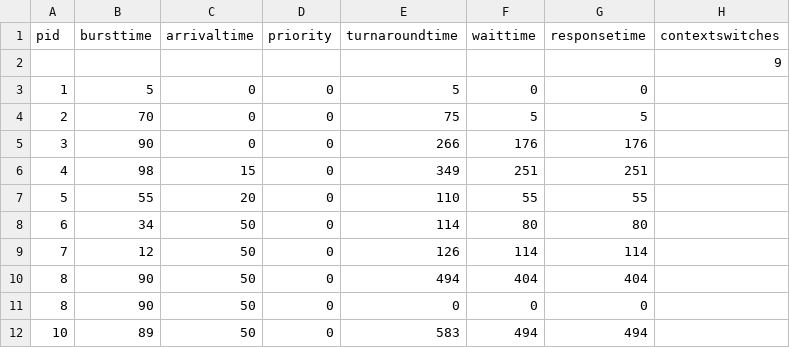
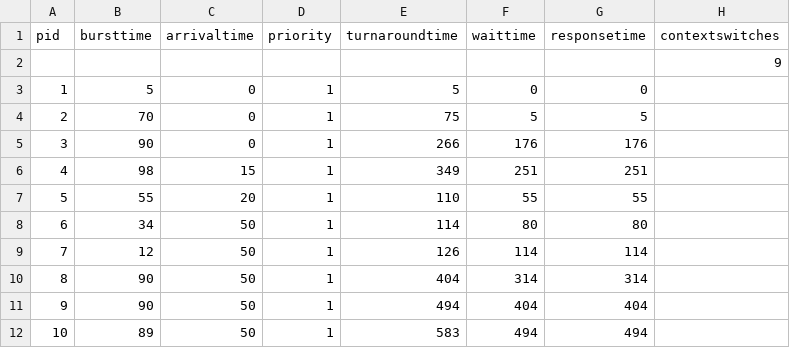
Before and after one commit to jevanse/ICT1007, a CSV file: test_related/test_results/paper_4/7.csv, drawn as a sheet.

```diff
--- a/test_related/test_results/paper_4/7.csv
+++ b/test_related/test_results/paper_4/7.csv
@@ -2,11 +2,11 @@ pid, bursttime, arrivaltime, priority, turnaroundtime, waittime, responsetime, c
 ,,,,,,,9
-1, 5, 0, 0, 5, 0, 0
-2, 70, 0, 0, 75, 5, 5
-3, 90, 0, 0, 266, 176, 176
-4, 98, 15, 0, 349, 251, 251
-5, 55, 20, 0, 110, 55, 55
-6, 34, 50, 0, 114, 80, 80
-7, 12, 50, 0, 126, 114, 114
-8, 90, 50, 0, 494, 404, 404
-8, 90, 50, 0, 0, 0, 0
-10, 89, 50, 0, 583, 494, 494
+1, 5, 0, 1, 5, 0, 0
+2, 70, 0, 1, 75, 5, 5
+3, 90, 0, 1, 266, 176, 176
+4, 98, 15, 1, 349, 251, 251
+5, 55, 20, 1, 110, 55, 55
+6, 34, 50, 1, 114, 80, 80
+7, 12, 50, 1, 126, 114, 114
+8, 90, 50, 1, 404, 314, 314
+9, 90, 50, 1, 494, 404, 404
+10, 89, 50, 1, 583, 494, 494
```
Also changed, not shown: test_related/test_results/paper_4/1.csv, test_related/test_results/paper_4/11.csv, 6 other files.
